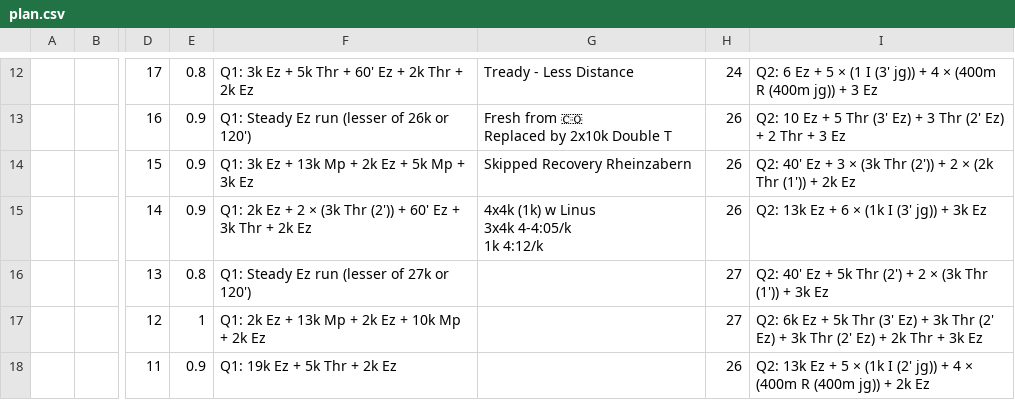
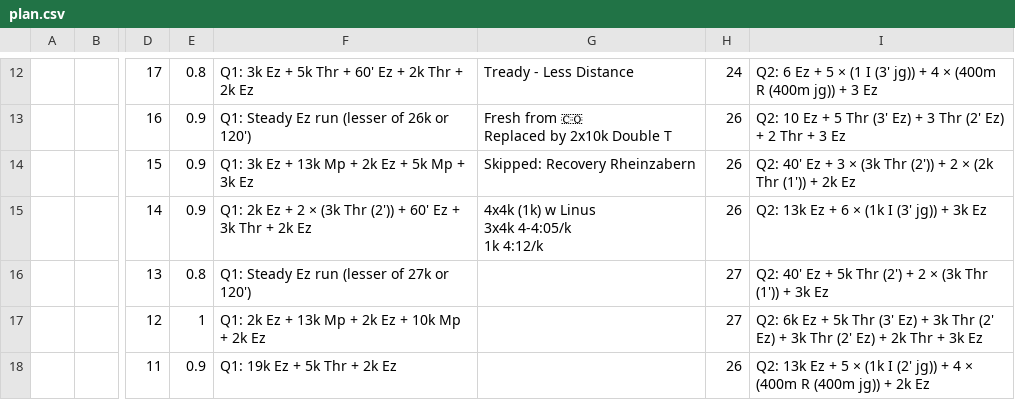
Before and after one commit to daniel-vera-g/training-block, a CSV file: public/plan.csv, drawn as a sheet; only a part is shown, gaps mark what is left out; the diff names each change by its address in the sheet, - before the commit and + after, or states it on an @@ line.

Commit message:
chore: Update training plan via web app

```diff
--- a/public/plan.csv
+++ b/public/plan.csv
-G14: Skipped Recovery Rheinzabern
+G14: Skipped: Recovery Rheinzabern
```
